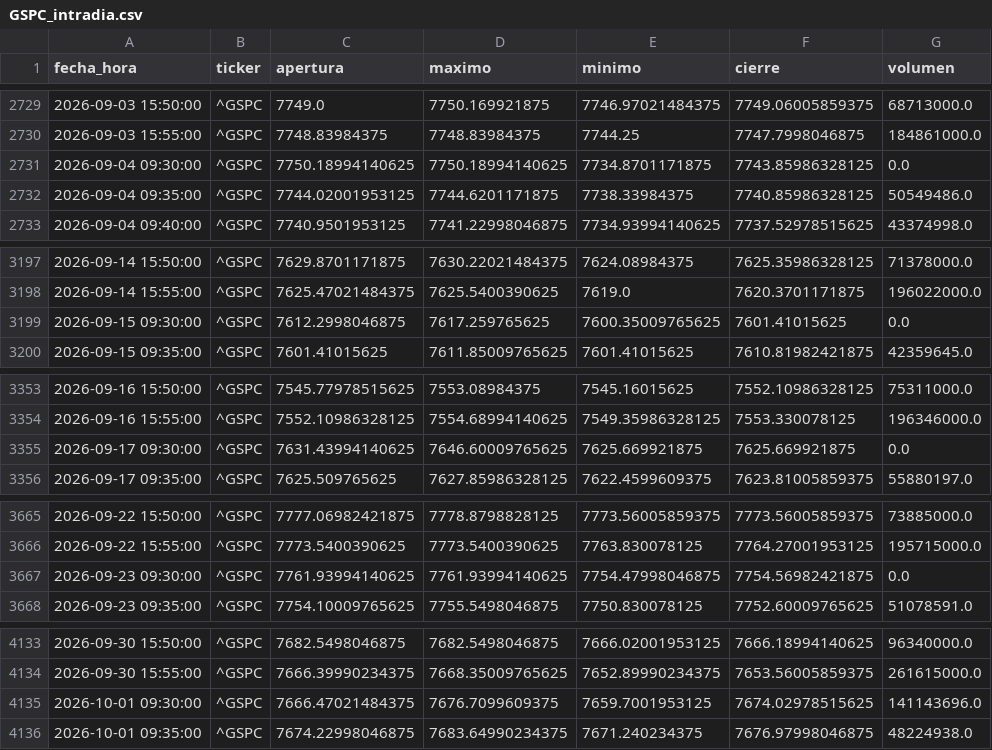
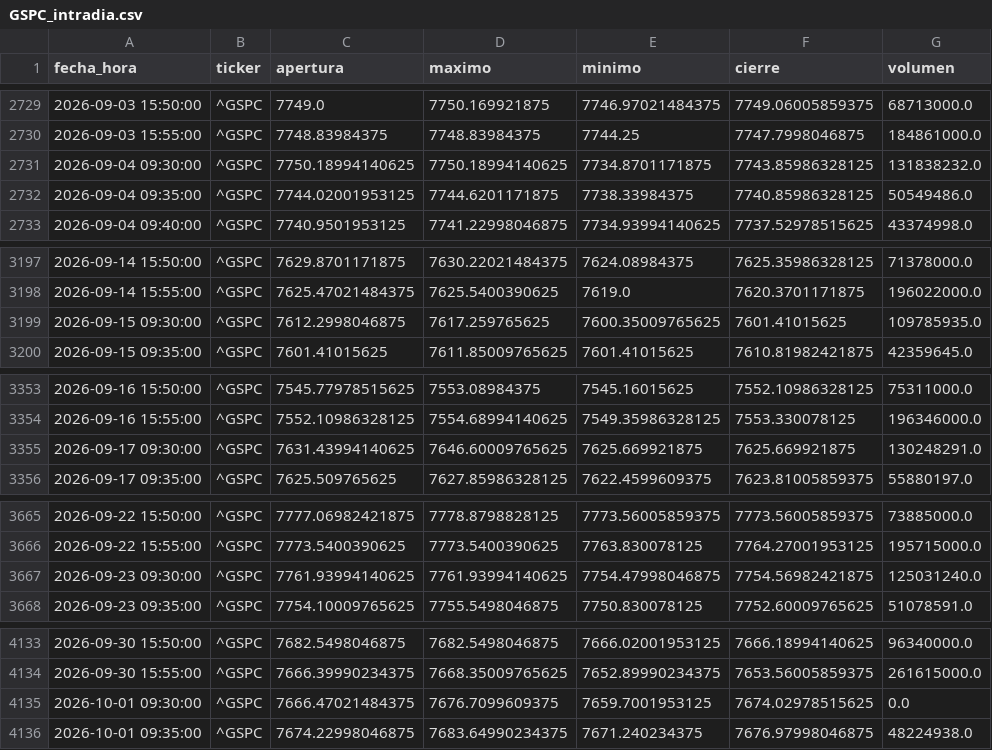
Before and after one commit to theosantacruz13-coder/Panel-bolsa-usa, a CSV file: datos/csv/GSPC_intradia.csv, drawn as a sheet; only a part is shown, gaps mark what is left out; the diff covers the shown part only.

```diff
--- a/datos/csv/GSPC_intradia.csv
+++ b/datos/csv/GSPC_intradia.csv
@@ -2730,3 +2730,3 @@ fecha_hora,ticker,apertura,maximo,minimo,cierre,volumen
 2026-09-03 15:55:00,^GSPC,7748.83984375,7748.83984375,7744.25,7747.7998046875,184861000.0
-2026-09-04 09:30:00,^GSPC,7750.18994140625,7750.18994140625,7734.8701171875,7743.85986328125,0.0
+2026-09-04 09:30:00,^GSPC,7750.18994140625,7750.18994140625,7734.8701171875,7743.85986328125,131838232.0
 2026-09-04 09:35:00,^GSPC,7744.02001953125,7744.6201171875,7738.33984375,7740.85986328125,50549486.0
@@ -3198,3 +3198,3 @@ fecha_hora,ticker,apertura,maximo,minimo,cierre,volumen
 2026-09-14 15:55:00,^GSPC,7625.47021484375,7625.5400390625,7619.0,7620.3701171875,196022000.0
-2026-09-15 09:30:00,^GSPC,7612.2998046875,7617.259765625,7600.35009765625,7601.41015625,0.0
+2026-09-15 09:30:00,^GSPC,7612.2998046875,7617.259765625,7600.35009765625,7601.41015625,109785935.0
 2026-09-15 09:35:00,^GSPC,7601.41015625,7611.85009765625,7601.41015625,7610.81982421875,42359645.0
@@ -3354,3 +3354,3 @@ fecha_hora,ticker,apertura,maximo,minimo,cierre,volumen
 2026-09-16 15:55:00,^GSPC,7552.10986328125,7554.68994140625,7549.35986328125,7553.330078125,196346000.0
-2026-09-17 09:30:00,^GSPC,7631.43994140625,7646.60009765625,7625.669921875,7625.669921875,0.0
+2026-09-17 09:30:00,^GSPC,7631.43994140625,7646.60009765625,7625.669921875,7625.669921875,130248291.0
 2026-09-17 09:35:00,^GSPC,7625.509765625,7627.85986328125,7622.4599609375,7623.81005859375,55880197.0
@@ -3666,3 +3666,3 @@ fecha_hora,ticker,apertura,maximo,minimo,cierre,volumen
 2026-09-22 15:55:00,^GSPC,7773.5400390625,7773.5400390625,7763.830078125,7764.27001953125,195715000.0
-2026-09-23 09:30:00,^GSPC,7761.93994140625,7761.93994140625,7754.47998046875,7754.56982421875,0.0
+2026-09-23 09:30:00,^GSPC,7761.93994140625,7761.93994140625,7754.47998046875,7754.56982421875,125031240.0
 2026-09-23 09:35:00,^GSPC,7754.10009765625,7755.5498046875,7750.830078125,7752.60009765625,51078591.0
@@ -4134,3 +4134,3 @@ fecha_hora,ticker,apertura,maximo,minimo,cierre,volumen
 2026-09-30 15:55:00,^GSPC,7666.39990234375,7668.35009765625,7652.89990234375,7653.56005859375,261615000.0
-2026-10-01 09:30:00,^GSPC,7666.47021484375,7676.7099609375,7659.7001953125,7674.02978515625,141143696.0
+2026-10-01 09:30:00,^GSPC,7666.47021484375,7676.7099609375,7659.7001953125,7674.02978515625,0.0
 2026-10-01 09:35:00,^GSPC,7674.22998046875,7683.64990234375,7671.240234375,7676.97998046875,48224938.0
```
Also changed, not shown: 20 edited cells elsewhere in this file, datos/csv/DIA_diario.csv, datos/csv/DIA_intradia.csv, 14 other files.
